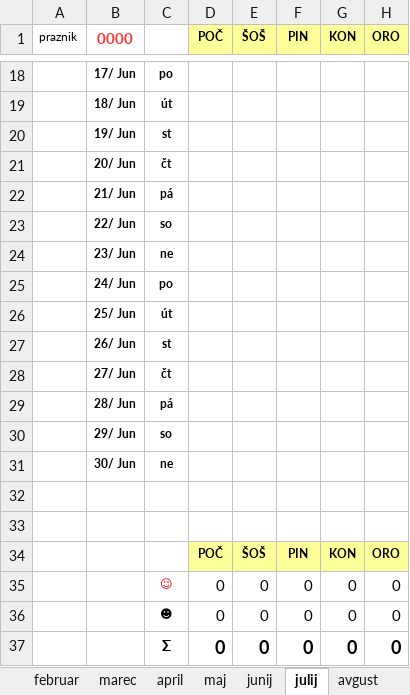
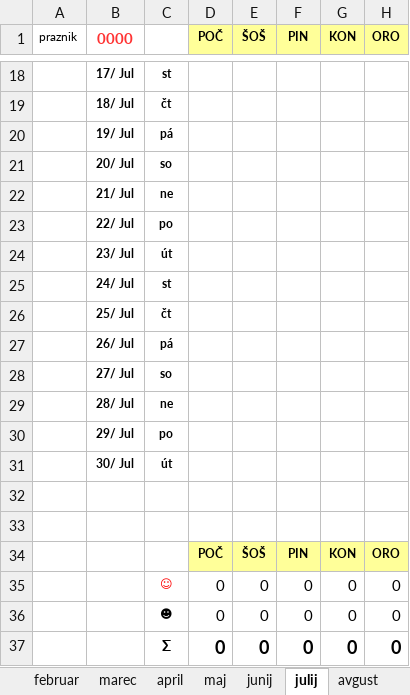
Before and after one commit to jiri-hollan/kardiosi, an Excel workbook: kardio/servis/prototipi/prototipKoledarja.xlsx, sheet julij, drawn as a sheet; only a part is shown, gaps mark what is left out; values as stored, in another font and other column widths than the file's, no borders; conditional formats not drawn; the diff covers the shown part only; the diff names each change by its address in the sheet, - before the commit and + after, or states it on an @@ line.

Commit message:
popravljen julij

```diff
--- a/kardio/servis/prototipi/prototipKoledarja.xlsx (sheet julij)
+++ b/kardio/servis/prototipi/prototipKoledarja.xlsx (sheet julij)
-B18 (0000): 17/ Jun
+B18 (0000): 17/ Jul
-C18: po
+C18: st
-B19 (0000): 18/ Jun
+B19 (0000): 18/ Jul
-C19: út
+C19: čt
-B20 (0000): 19/ Jun
+B20 (0000): 19/ Jul
-C20: st
+C20: pá
-B21 (0000): 20/ Jun
+B21 (0000): 20/ Jul
-C21: čt
+C21: so
-B22 (0000): 21/ Jun
+B22 (0000): 21/ Jul
-C22: pá
+C22: ne
-B23 (0000): 22/ Jun
+B23 (0000): 22/ Jul
-C23: so
+C23: po
-B24 (0000): 23/ Jun
+B24 (0000): 23/ Jul
-C24: ne
+C24: út
-B25 (0000): 24/ Jun
+B25 (0000): 24/ Jul
-C25: po
+C25: st
-B26 (0000): 25/ Jun
+B26 (0000): 25/ Jul
-C26: út
+C26: čt
-B27 (0000): 26/ Jun
+B27 (0000): 26/ Jul
-C27: st
+C27: pá
-B28 (0000): 27/ Jun
+B28 (0000): 27/ Jul
-C28: čt
+C28: so
-B29 (0000): 28/ Jun
+B29 (0000): 28/ Jul
-C29: pá
+C29: ne
-B30 (0000): 29/ Jun
+B30 (0000): 29/ Jul
-C30: so
+C30: po
-B31 (0000): 30/ Jun
+B31 (0000): 30/ Jul
-C31: ne
+C31: út
```
Also changed, not shown: 32 edited cells elsewhere in this sheet.
